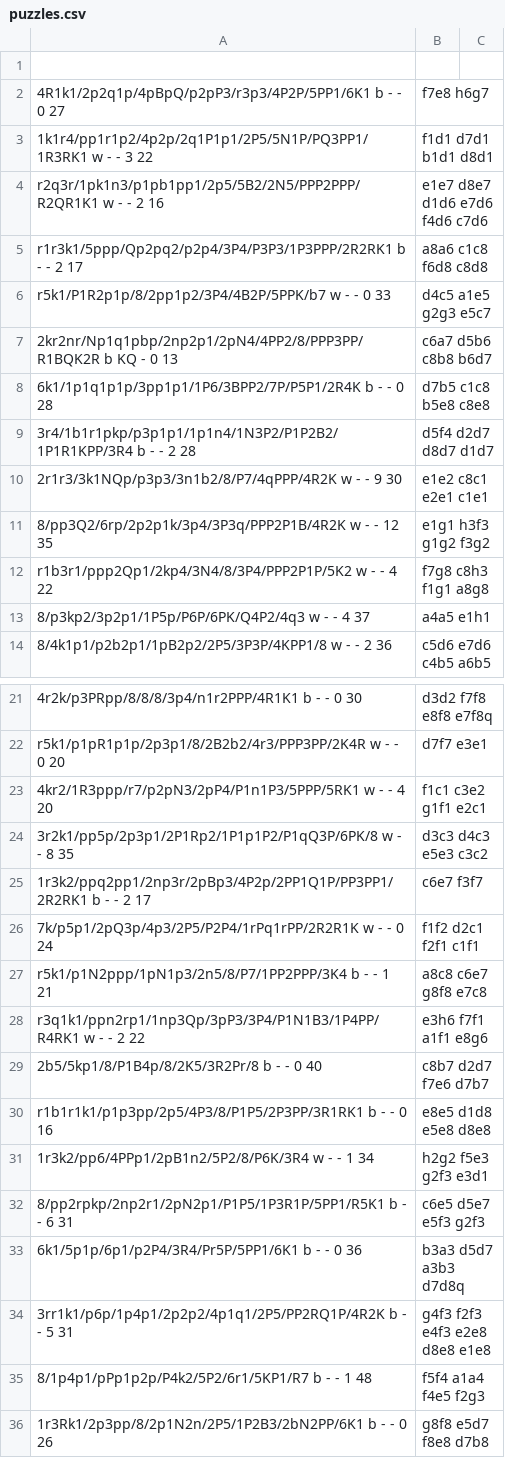
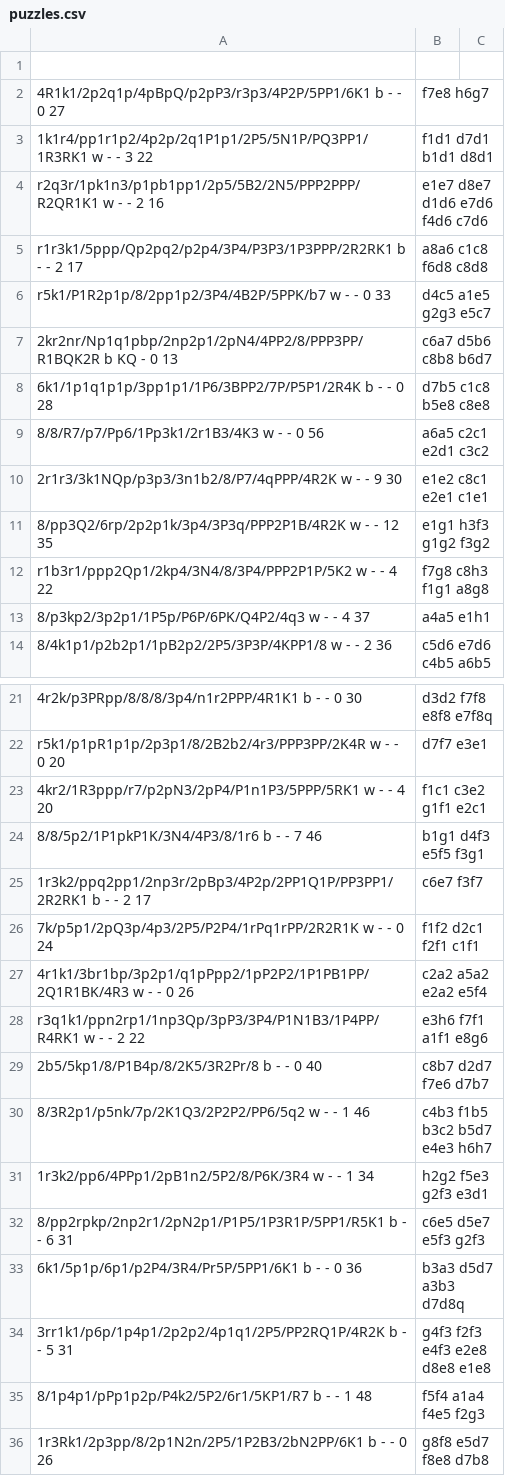
Before and after one commit to tunguyen1104/chess-java, a CSV file: resources/puzzles.csv, drawn as a sheet; only a part is shown, gaps mark what is left out.

```diff
--- a/resources/puzzles.csv
+++ b/resources/puzzles.csv
@@ -8,3 +8,3 @@ r5k1/P1R2p1p/8/2pp1p2/3P4/4B2P/5PPK/b7 w - - 0 33,d4c5 a1e5 g2g3 e5c7
 6k1/1p1q1p1p/3pp1p1/1P6/3BPP2/7P/P5P1/2R4K b - - 0 28,d7b5 c1c8 b5e8 c8e8
-3r4/1b1r1pkp/p3p1p1/1p1n4/1N3P2/P1P2B2/1P1R1KPP/3R4 b - - 2 28,d5f4 d2d7 d8d7 d1d7
+8/8/R7/p7/Pp6/1Pp3k1/2r1B3/4K3 w - - 0 56,a6a5 c2c1 e2d1 c3c2
 2r1r3/3k1NQp/p3p3/3n1b2/8/P7/4qPPP/4R2K w - - 9 30,e1e2 c8c1 e2e1 c1e1
@@ -23,9 +23,9 @@ r5k1/p1pR1p1p/2p3p1/8/2B2b2/4r3/PPP3PP/2K4R w - - 0 20,d7f7 e3e1
 4kr2/1R3ppp/r7/p2pN3/2pP4/P1n1P3/5PPP/5RK1 w - - 4 20,f1c1 c3e2 g1f1 e2c1
-3r2k1/pp5p/2p3p1/2P1Rp2/1P1p1P2/P1qQ3P/6PK/8 w - - 8 35,d3c3 d4c3 e5e3 c3c2
+8/8/5p2/1P1pkP1K/3N4/4P3/8/1r6 b - - 7 46,b1g1 d4f3 e5f5 f3g1
 1r3k2/ppq2pp1/2np3r/2pBp3/4P2p/2PP1Q1P/PP3PP1/2R2RK1 b - - 2 17,c6e7 f3f7
 7k/p5p1/2pQ3p/4p3/2P5/P2P4/1rPq1rPP/2R2R1K w - - 0 24,f1f2 d2c1 f2f1 c1f1
-r5k1/p1N2ppp/1pN1p3/2n5/8/P7/1PP2PPP/3K4 b - - 1 21,a8c8 c6e7 g8f8 e7c8
+4r1k1/3br1bp/3p2p1/q1pPpp2/1pP2P2/1P1PB1PP/2Q1R1BK/4R3 w - - 0 26,c2a2 a5a2 e2a2 e5f4
 r3q1k1/ppn2rp1/1np3Qp/3pP3/3P4/P1N1B3/1P4PP/R4RK1 w - - 2 22,e3h6 f7f1 a1f1 e8g6
 2b5/5kp1/8/P1B4p/8/2K5/3R2Pr/8 b - - 0 40,c8b7 d2d7 f7e6 d7b7
-r1b1r1k1/p1p3pp/2p5/4P3/8/P1P5/2P3PP/3R1RK1 b - - 0 16,e8e5 d1d8 e5e8 d8e8
+8/3R2p1/p5nk/7p/2K1Q3/2P2P2/PP6/5q2 w - - 1 46,c4b3 f1b5 b3c2 b5d7 e4e3 h6h7
 1r3k2/pp6/4PPp1/2pB1n2/5P2/8/P6K/3R4 w - - 1 34,h2g2 f5e3 g2f3 e3d1
```
Also changed, not shown: 53 other files.
